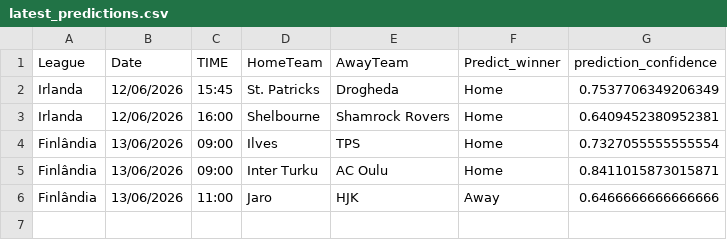
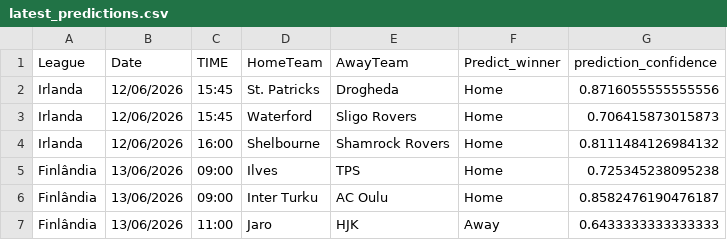
Before and after one commit to joselucaspj/poissonpredictor, a CSV file: data/latest_predictions.csv, drawn as a sheet.

```diff
--- a/data/latest_predictions.csv
+++ b/data/latest_predictions.csv
@@ -1,6 +1,7 @@
 League,Date,TIME,HomeTeam,AwayTeam,Predict_winner,prediction_confidence
-Irlanda,12/06/2026,15:45,St. Patricks,Drogheda,Home,0.7537706349206349
-Irlanda,12/06/2026,16:00,Shelbourne,Shamrock Rovers,Home,0.6409452380952381
-Finlândia,13/06/2026,09:00,Ilves,TPS,Home,0.7327055555555554
-Finlândia,13/06/2026,09:00,Inter Turku,AC Oulu,Home,0.8411015873015871
-Finlândia,13/06/2026,11:00,Jaro,HJK,Away,0.6466666666666666
+Irlanda,12/06/2026,15:45,St. Patricks,Drogheda,Home,0.8716055555555556
+Irlanda,12/06/2026,15:45,Waterford,Sligo Rovers,Home,0.706415873015873
+Irlanda,12/06/2026,16:00,Shelbourne,Shamrock Rovers,Home,0.8111484126984132
+Finlândia,13/06/2026,09:00,Ilves,TPS,Home,0.725345238095238
+Finlândia,13/06/2026,09:00,Inter Turku,AC Oulu,Home,0.8582476190476187
+Finlândia,13/06/2026,11:00,Jaro,HJK,Away,0.6433333333333333
```
